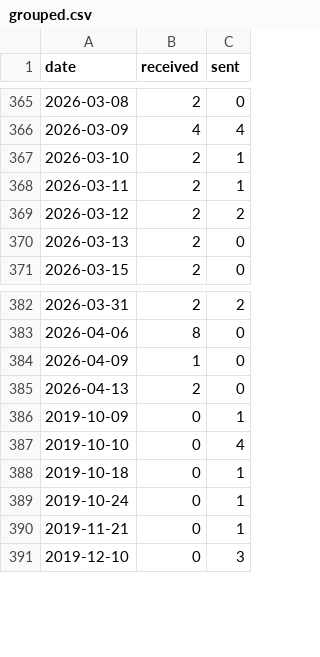
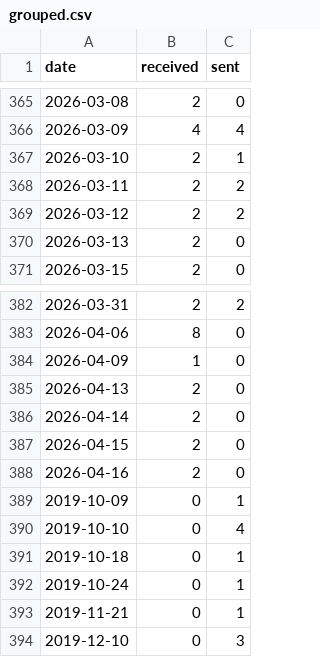
Before and after one commit to JiYouMCC/postcards, a CSV file: _data/grouped.csv, drawn as a sheet; only a part is shown, gaps mark what is left out.

```diff
--- a/_data/grouped.csv
+++ b/_data/grouped.csv
@@ -367,3 +367,3 @@ date,received,sent
 2026-03-10,2,1
-2026-03-11,2,1
+2026-03-11,2,2
 2026-03-12,2,2
@@ -385,2 +385,5 @@ date,received,sent
 2026-04-13,2,0
+2026-04-14,2,0
+2026-04-15,2,0
+2026-04-16,2,0
 2019-10-09,0,1
```
Also changed, not shown: _data/received.csv, _data/sent.csv, 4 other files.
